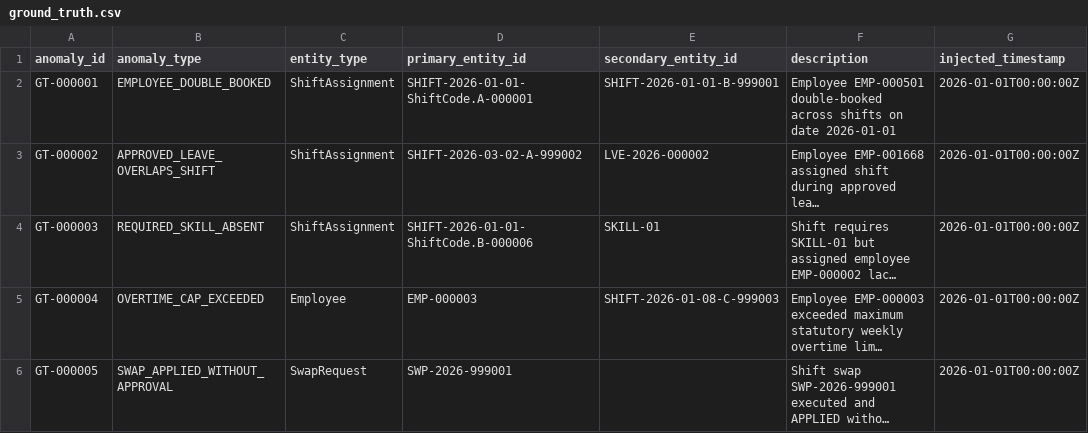
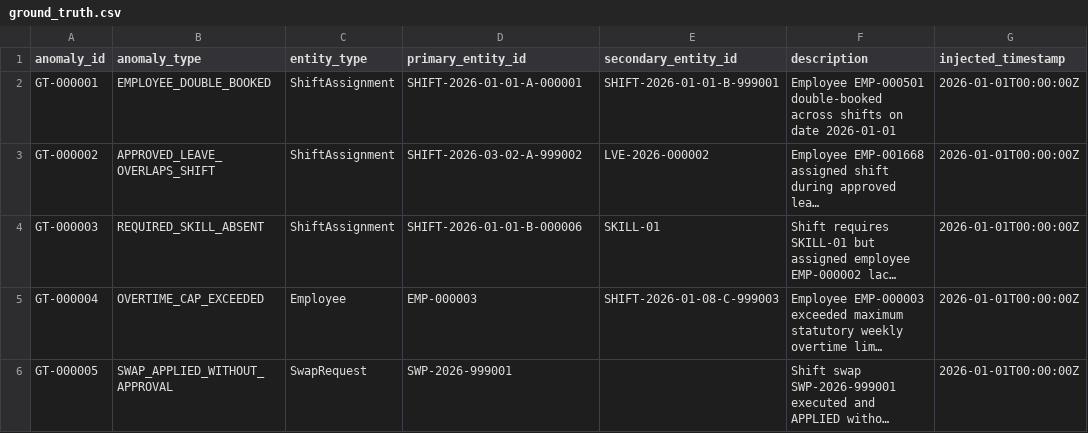
Before and after one commit to AkhileshwarMittapelly/fair-shift-scheduler, a CSV file: data/full/ground_truth.csv, drawn as a sheet; only a part is shown; long unchanged cells end in …; the diff names each change by its address in the sheet, - before the commit and + after, or states it on an @@ line.

```diff
--- a/data/full/ground_truth.csv
+++ b/data/full/ground_truth.csv
-D2 (primary_entity_id): SHIFT-2026-01-01-ShiftCode.A-000001
+D2 (primary_entity_id): SHIFT-2026-01-01-A-000001
-D4 (primary_entity_id): SHIFT-2026-01-01-ShiftCode.B-000006
+D4 (primary_entity_id): SHIFT-2026-01-01-B-000006
```
Also changed, not shown: data/full/swap_requests.csv, data/starter/attendance_events.csv, 30 other files.
